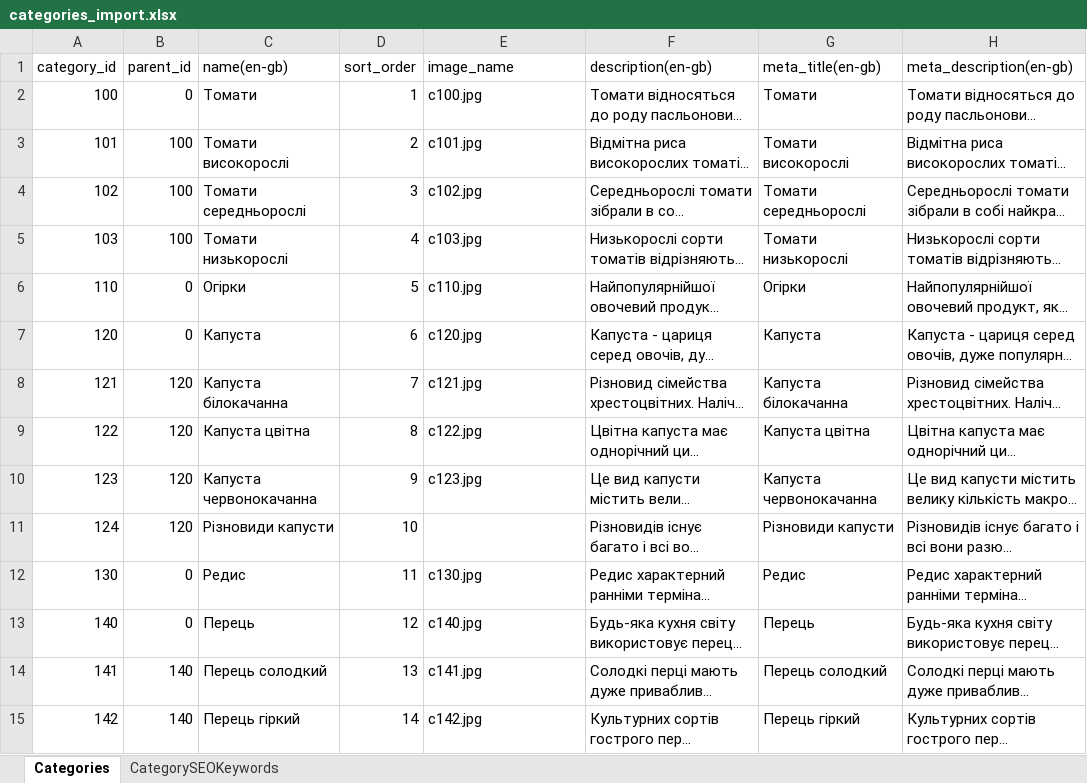
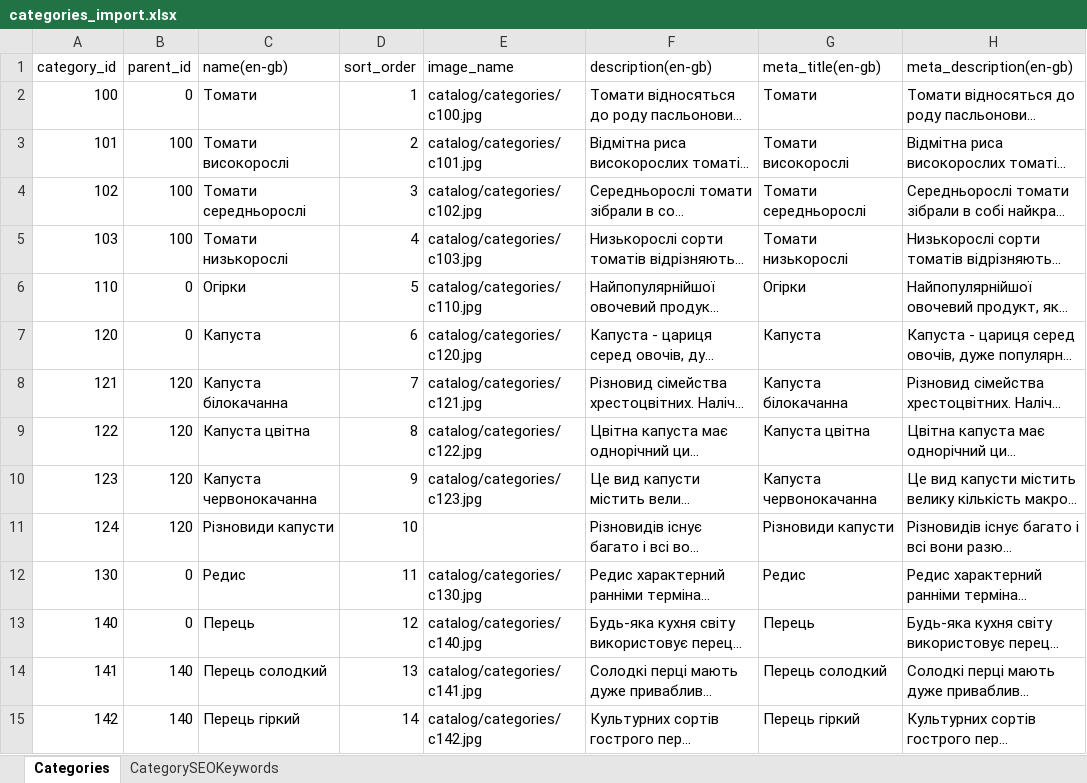
Before and after one commit to volodymyr-hohunskyi/fun-dacha-ui, an Excel workbook: shared/data/categories_import.xlsx, sheet Categories, drawn as a sheet; only a part is shown; long unchanged cells end in …; values as stored, in another font and other column widths than the file's, no borders; the diff covers the shown part only; the diff names each change by its address in the sheet, - before the commit and + after, or states it on an @@ line.

```diff
--- a/shared/data/categories_import.xlsx (sheet Categories)
+++ b/shared/data/categories_import.xlsx (sheet Categories)
-E2 (image_name): c100.jpg
+E2 (image_name): catalog/categories/c100.jpg
-E3 (image_name): c101.jpg
+E3 (image_name): catalog/categories/c101.jpg
-E4 (image_name): c102.jpg
+E4 (image_name): catalog/categories/c102.jpg
-E5 (image_name): c103.jpg
+E5 (image_name): catalog/categories/c103.jpg
-E6 (image_name): c110.jpg
+E6 (image_name): catalog/categories/c110.jpg
-E7 (image_name): c120.jpg
+E7 (image_name): catalog/categories/c120.jpg
-E8 (image_name): c121.jpg
+E8 (image_name): catalog/categories/c121.jpg
-E9 (image_name): c122.jpg
+E9 (image_name): catalog/categories/c122.jpg
-E10 (image_name): c123.jpg
+E10 (image_name): catalog/categories/c123.jpg
-E12 (image_name): c130.jpg
+E12 (image_name): catalog/categories/c130.jpg
-E13 (image_name): c140.jpg
+E13 (image_name): catalog/categories/c140.jpg
-E14 (image_name): c141.jpg
+E14 (image_name): catalog/categories/c141.jpg
-E15 (image_name): c142.jpg
+E15 (image_name): catalog/categories/c142.jpg
```
Also changed, not shown: 27 edited cells elsewhere in this sheet, 1 other file.
